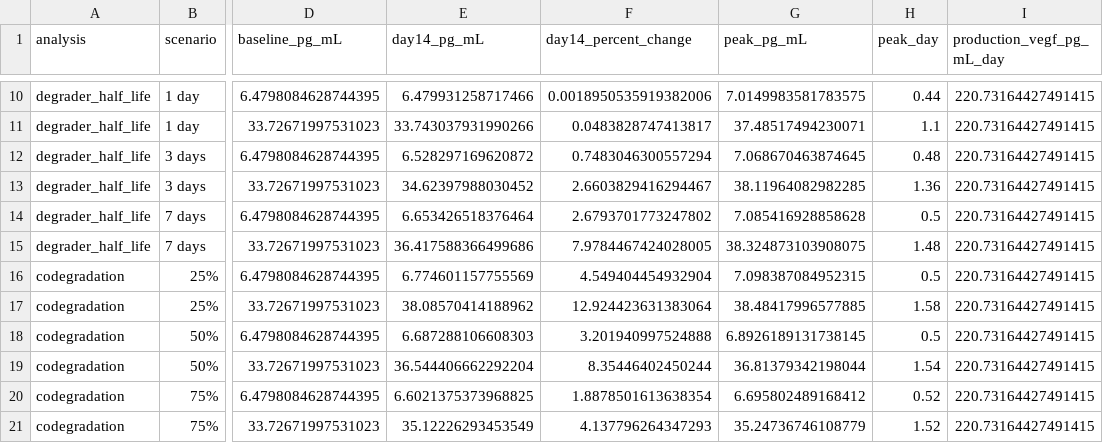
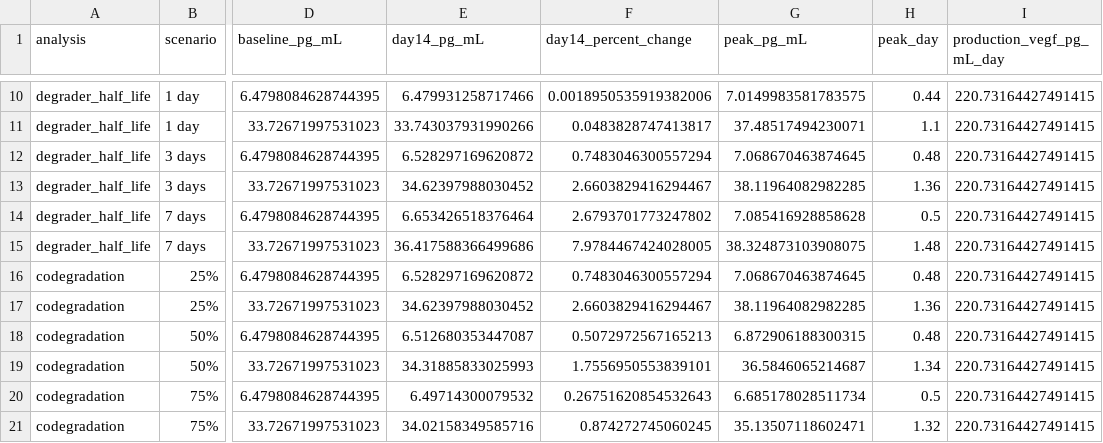
Before and after one commit to bdulken/sflt1-degrader-model, a CSV file: sensitivity_results/sensitivity_summary.csv, drawn as a sheet; only a part is shown, gaps mark what is left out; the diff covers the shown part only; the diff names each change by its address in the sheet, - before the commit and + after, or states it on an @@ line.

```diff
--- a/sensitivity_results/sensitivity_summary.csv
+++ b/sensitivity_results/sensitivity_summary.csv
-E16 (day14_pg_mL): 6.774601157755569
+E16 (day14_pg_mL): 6.528297169620872
-F16 (day14_percent_change): 4.549404454932904
+F16 (day14_percent_change): 0.7483046300557294
-G16 (peak_pg_mL): 7.098387084952315
+G16 (peak_pg_mL): 7.068670463874645
-H16 (peak_day): 0.5
+H16 (peak_day): 0.48
-E17 (day14_pg_mL): 38.08570414188962
+E17 (day14_pg_mL): 34.62397988030452
-F17 (day14_percent_change): 12.924423631383064
+F17 (day14_percent_change): 2.6603829416294467
-G17 (peak_pg_mL): 38.48417996577885
+G17 (peak_pg_mL): 38.11964082982285
-H17 (peak_day): 1.58
+H17 (peak_day): 1.36
-E18 (day14_pg_mL): 6.687288106608303
+E18 (day14_pg_mL): 6.512680353447087
-F18 (day14_percent_change): 3.201940997524888
+F18 (day14_percent_change): 0.5072972567165213
-G18 (peak_pg_mL): 6.8926189131738145
+G18 (peak_pg_mL): 6.872906188300315
-H18 (peak_day): 0.5
+H18 (peak_day): 0.48
-E19 (day14_pg_mL): 36.544406662292204
+E19 (day14_pg_mL): 34.31885833025993
-F19 (day14_percent_change): 8.35446402450244
+F19 (day14_percent_change): 1.7556950553839101
-G19 (peak_pg_mL): 36.81379342198044
+G19 (peak_pg_mL): 36.5846065214687
-H19 (peak_day): 1.54
+H19 (peak_day): 1.34
-E20 (day14_pg_mL): 6.6021375373968825
+E20 (day14_pg_mL): 6.49714300079532
-F20 (day14_percent_change): 1.8878501613638354
+F20 (day14_percent_change): 0.26751620854532643
-G20 (peak_pg_mL): 6.695802489168412
+G20 (peak_pg_mL): 6.685178028511734
-H20 (peak_day): 0.52
+H20 (peak_day): 0.5
-E21 (day14_pg_mL): 35.12226293453549
+E21 (day14_pg_mL): 34.02158349585716
-F21 (day14_percent_change): 4.137796264347293
+F21 (day14_percent_change): 0.874272745060245
-G21 (peak_pg_mL): 35.24736746108779
+G21 (peak_pg_mL): 35.13507118602471
-H21 (peak_day): 1.52
+H21 (peak_day): 1.32
```
Also changed, not shown: 32 edited cells elsewhere in this file, 23 other files.
